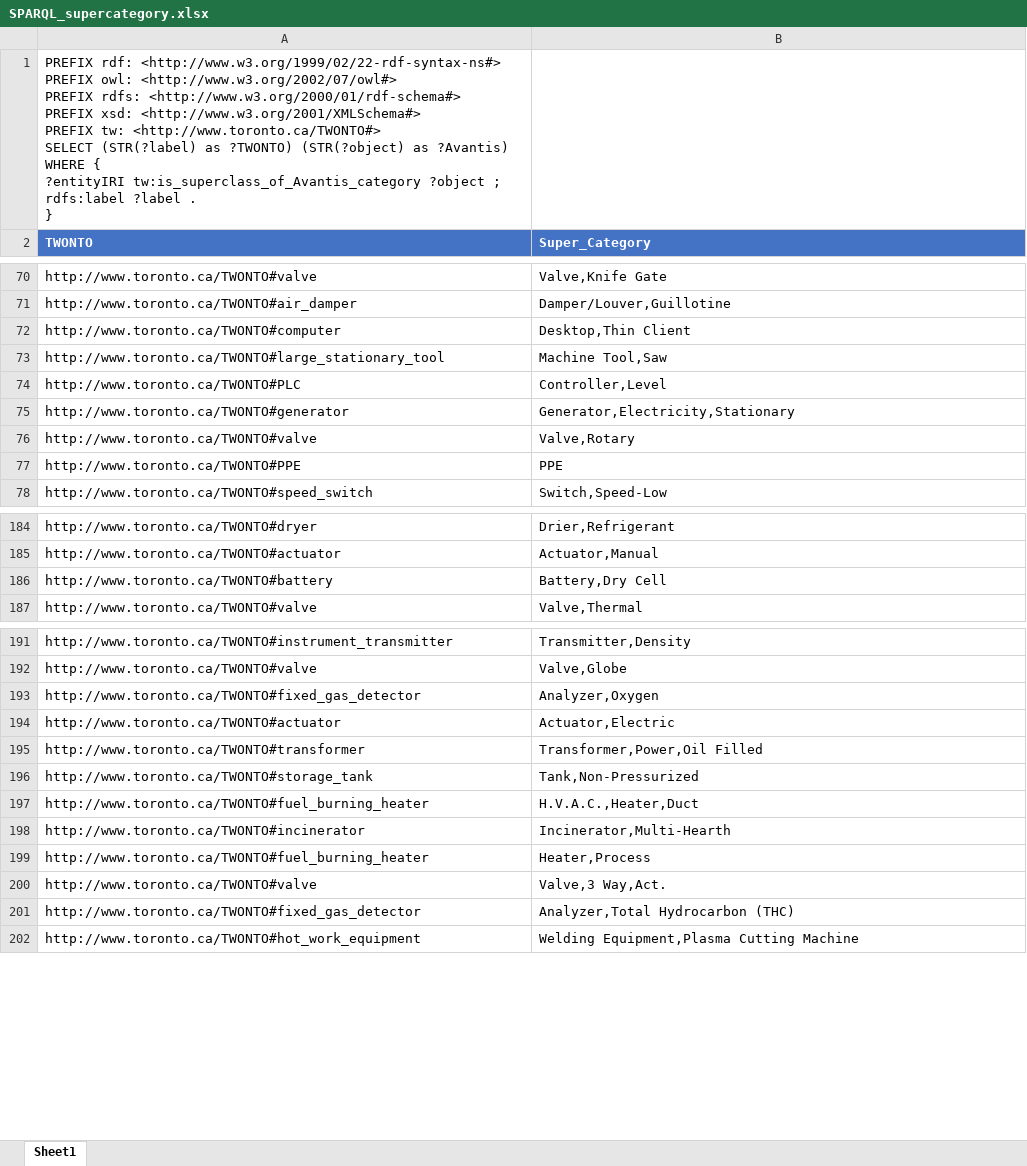
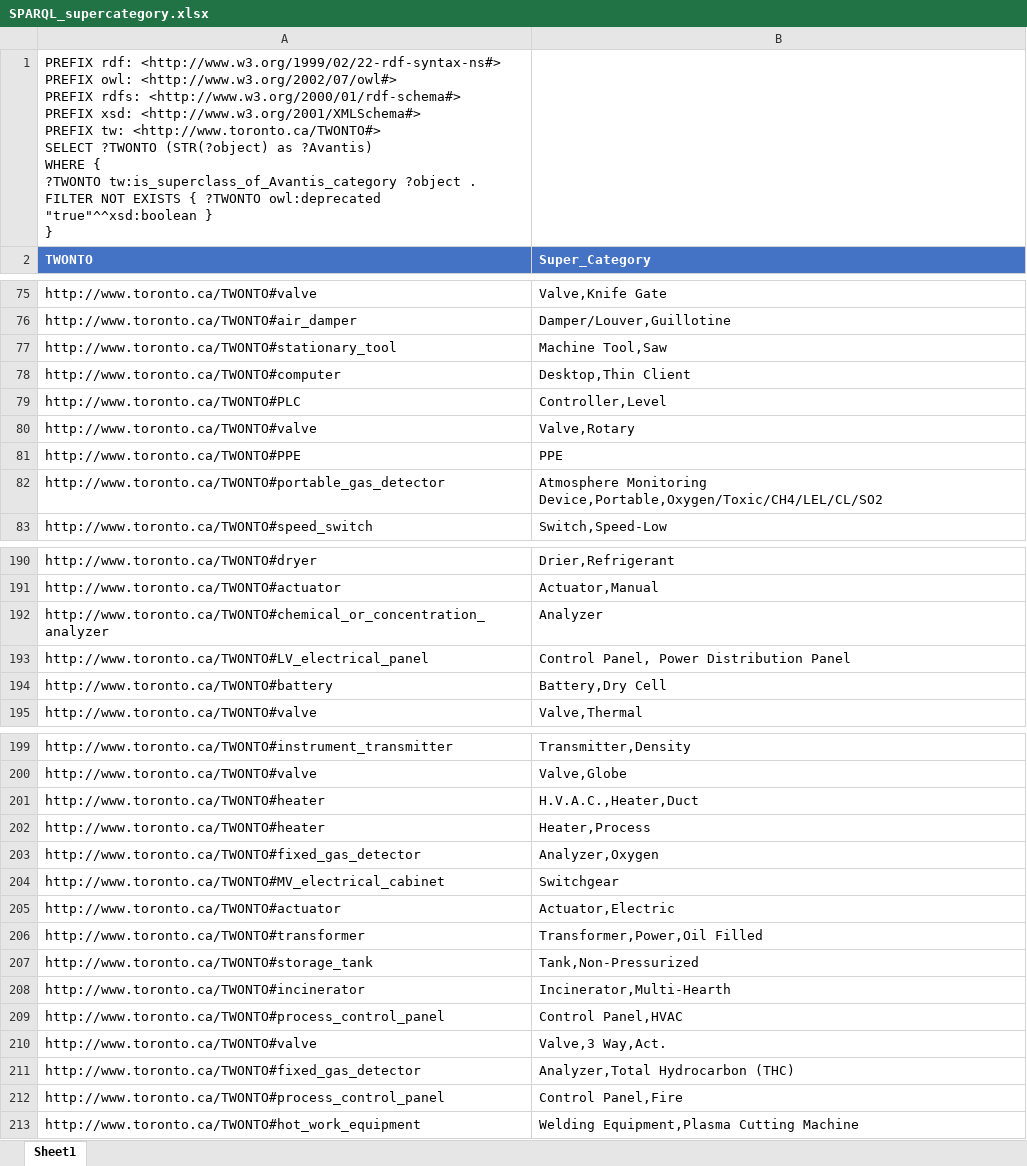
Before and after one commit to TW-ASMP/TWONTO, an Excel workbook: Avantis Mapping/SPARQL_supercategory.xlsx, sheet Sheet1, drawn as a sheet; only a part is shown, gaps mark what is left out; values as stored, in another font and other column widths than the file's, no borders; table styles not drawn; removed rows and columns are numbered as before the commit, all else as after; ↵ is a line break in a cell; the diff covers the shown part only; the diff names each change by its address in the sheet, - before the commit and + after, or states it on an @@ line.

```diff
--- a/Avantis Mapping/SPARQL_supercategory.xlsx (sheet Sheet1)
+++ b/Avantis Mapping/SPARQL_supercategory.xlsx (sheet Sheet1)
-A1 (TWONTO): …<http://www.toronto.ca/TWONTO#> ↵ SELECT (STR(?label) as ?TWONTO) (STR(?object) as ?Avantis) ↵ WHERE { ↵ ?entityIRI tw:is_superclass_of_Avantis_category ?object ; ↵ rdfs:label ?label . ↵ }
+A1 (TWONTO): …<http://www.toronto.ca/TWONTO#> ↵ SELECT ?TWONTO (STR(?object) as ?Avantis) ↵ WHERE { ↵ ?TWONTO tw:is_superclass_of_Avantis_category ?object . ↵ FILTER NOT EXISTS { ?TWONTO owl:deprecated "true"^^xsd:boolean } ↵ }
+row 77: http://www.toronto.ca/TWONTO#stationary_tool | Machine Tool,Saw
-row 73: http://www.toronto.ca/TWONTO#large_stationary_tool | Machine Tool,Saw
@@ row 75 moved to row 234: http://www.toronto.ca/TWONTO#generator @@
+row 82: http://www.toronto.ca/TWONTO#portable_gas_detector | Atmosphere Monitoring Device,Portable,Oxygen/Toxic/CH4/LEL/CL/SO2
+row 192: http://www.toronto.ca/TWONTO#chemical_or_concentration_analyzer | Analyzer
+row 193: http://www.toronto.ca/TWONTO#LV_electrical_panel | Control Panel, Power Distribution Panel
+row 201: http://www.toronto.ca/TWONTO#heater | H.V.A.C.,Heater,Duct
+row 202: http://www.toronto.ca/TWONTO#heater | Heater,Process
+row 204: http://www.toronto.ca/TWONTO#MV_electrical_cabinet | Switchgear
-row 197: http://www.toronto.ca/TWONTO#fuel_burning_heater | H.V.A.C.,Heater,Duct
-row 199: http://www.toronto.ca/TWONTO#fuel_burning_heater | Heater,Process
+row 209: http://www.toronto.ca/TWONTO#process_control_panel | Control Panel,HVAC
+row 212: http://www.toronto.ca/TWONTO#process_control_panel | Control Panel,Fire
```
Also changed, not shown: 9 added rows, 3 removed rows and 4 moved rows elsewhere in this sheet, Avantis Mapping/SPARQL_category.xlsx, Avantis Mapping/SPARQL_class.xlsx, 5 other files.
